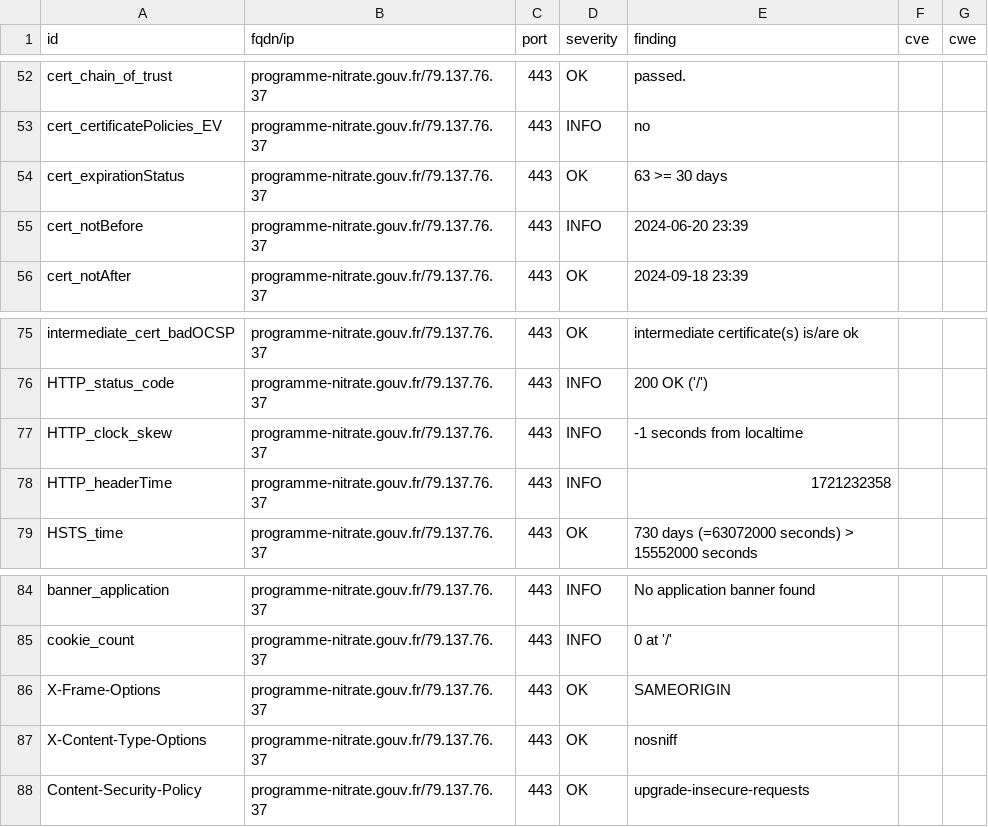
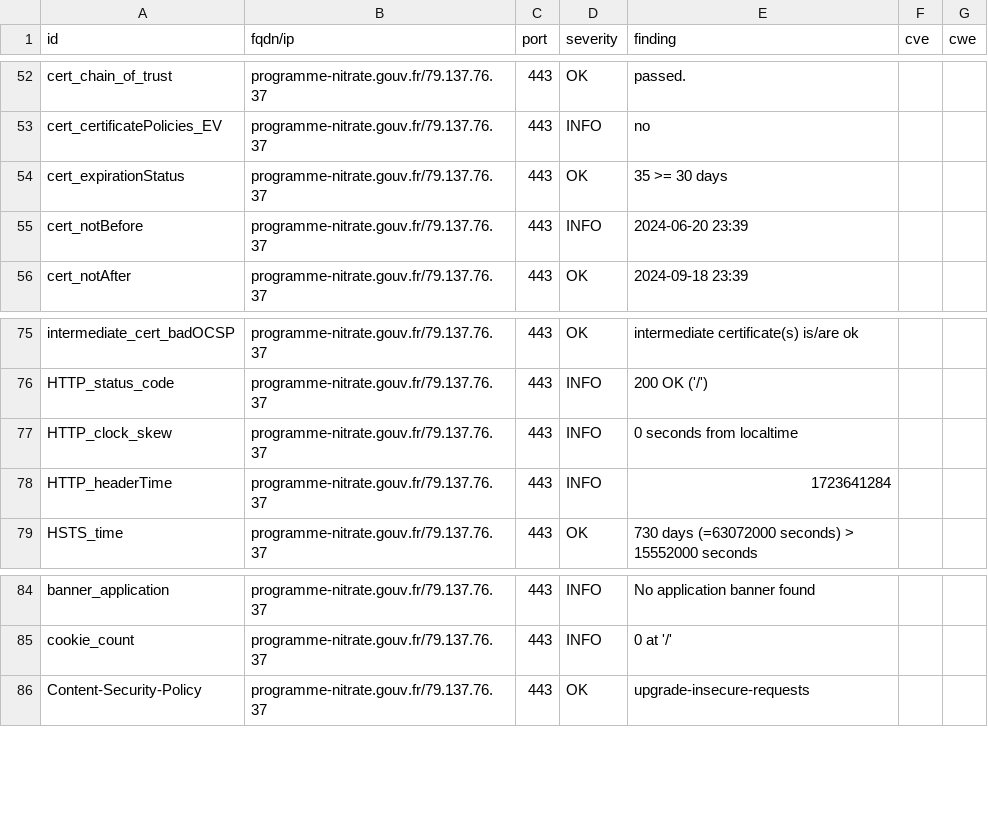
Before and after one commit to GKO-org/dashlordPrd8, a CSV file: results/aHR0cHM6Ly9wcm9ncmFtbWUtbml0cmF0ZS5nb3V2LmZy/testssl.csv, drawn as a sheet; only a part is shown, gaps mark what is left out.

Commit message:
update: https://programme-nitrate.gouv.fr

```diff
--- a/results/aHR0cHM6Ly9wcm9ncmFtbWUtbml0cmF0ZS5nb3V2LmZy/testssl.csv
+++ b/results/aHR0cHM6Ly9wcm9ncmFtbWUtbml0cmF0ZS5nb3V2LmZy/testssl.csv
@@ -53,3 +53,3 @@
 "cert_certificatePolicies_EV","programme-nitrate.gouv.fr/79.137.76.37","443","INFO","no","",""
-"cert_expirationStatus","programme-nitrate.gouv.fr/79.137.76.37","443","OK","63 >= 30 days","",""
+"cert_expirationStatus","programme-nitrate.gouv.fr/79.137.76.37","443","OK","35 >= 30 days","",""
 "cert_notBefore","programme-nitrate.gouv.fr/79.137.76.37","443","INFO","2024-06-20 23:39","",""
@@ -76,4 +76,4 @@
 "HTTP_status_code","programme-nitrate.gouv.fr/79.137.76.37","443","INFO","200 OK ('/')","",""
-"HTTP_clock_skew","programme-nitrate.gouv.fr/79.137.76.37","443","INFO","-1 seconds from localtime","",""
-"HTTP_headerTime","programme-nitrate.gouv.fr/79.137.76.37","443","INFO","1721232358","",""
+"HTTP_clock_skew","programme-nitrate.gouv.fr/79.137.76.37","443","INFO","0 seconds from localtime","",""
+"HTTP_headerTime","programme-nitrate.gouv.fr/79.137.76.37","443","INFO","1723641284","",""
 "HSTS_time","programme-nitrate.gouv.fr/79.137.76.37","443","OK","730 days (=63072000 seconds) > 15552000 seconds","",""
@@ -85,4 +85,2 @@
 "cookie_count","programme-nitrate.gouv.fr/79.137.76.37","443","INFO","0 at '/'","",""
-"X-Frame-Options","programme-nitrate.gouv.fr/79.137.76.37","443","OK","SAMEORIGIN","",""
-"X-Content-Type-Options","programme-nitrate.gouv.fr/79.137.76.37","443","OK","nosniff","",""
 "Content-Security-Policy","programme-nitrate.gouv.fr/79.137.76.37","443","OK","upgrade-insecure-requests","",""
```
Also changed, not shown: 9 other files.
